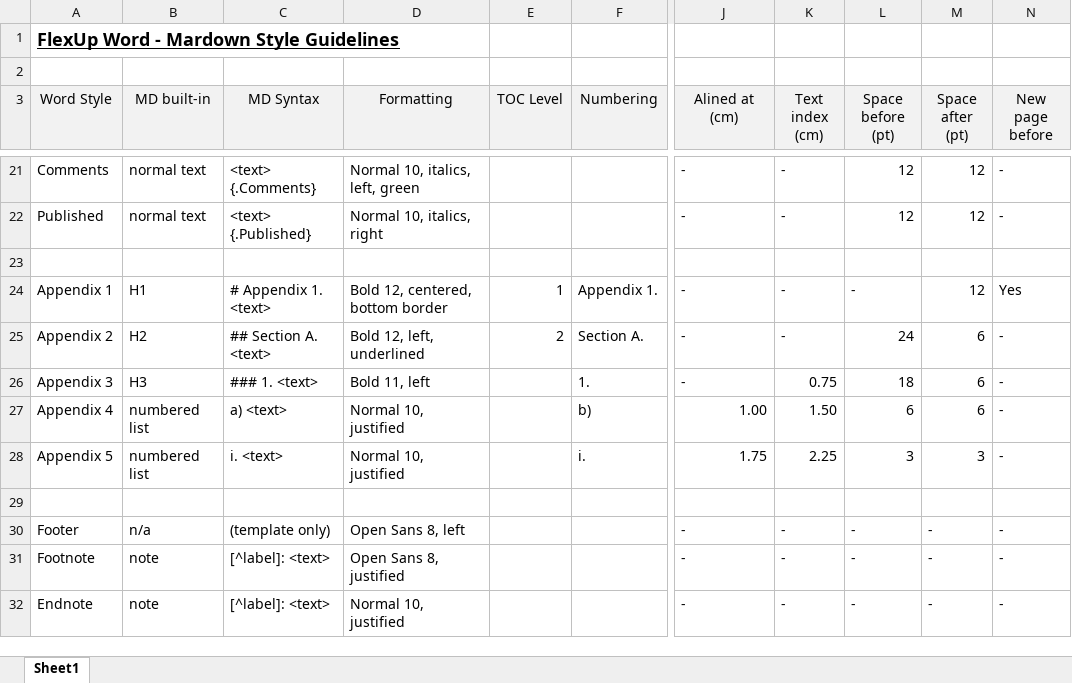
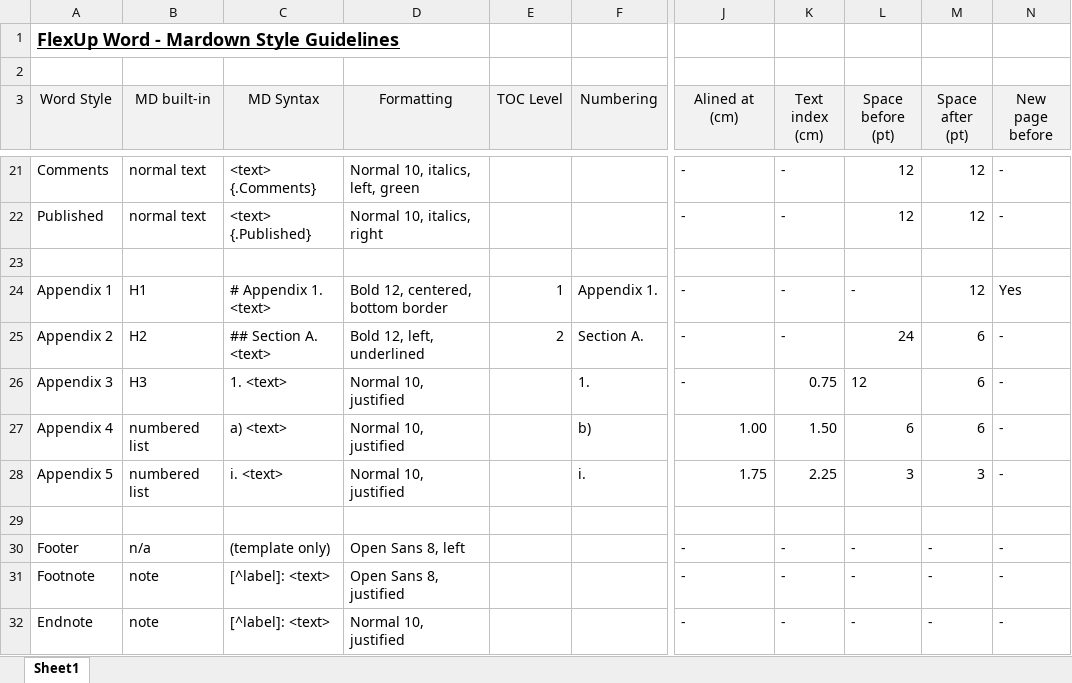
Before and after one commit to fabrizionastri/Styles, an Excel workbook: styles/styles.xlsx, sheet Sheet1, drawn as a sheet; only a part is shown, gaps mark what is left out; values as stored, in another font and other column widths than the file's, no borders; the diff names each change by its address in the sheet, - before the commit and + after, or states it on an @@ line.

Commit message:
added spaces before sub articles in md

```diff
--- a/styles/styles.xlsx (sheet Sheet1)
+++ b/styles/styles.xlsx (sheet Sheet1)
-C26 (MD Syntax): ### 1. <text>
+C26 (MD Syntax): 1. <text>
-D26 (Formatting): Bold 11, left
+D26 (Formatting): Normal 10, justified
-L26 (Space before (pt)): 18
+L26 (Space before (pt)): 12
```
Also changed, not shown: 6 other files.
